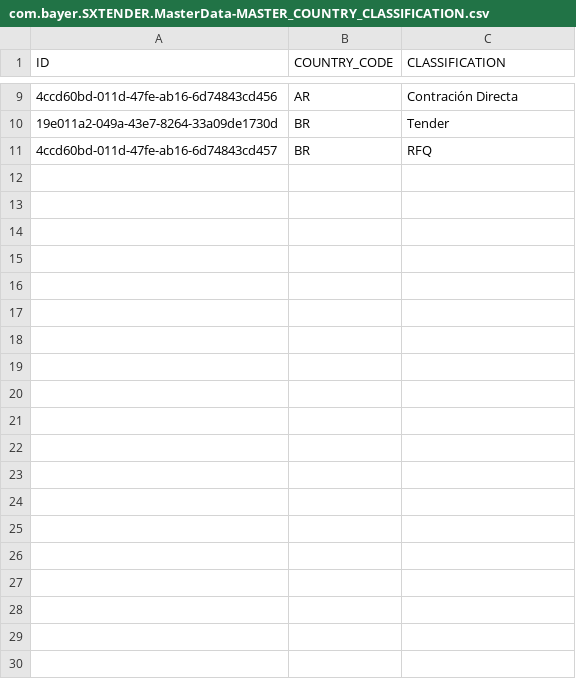
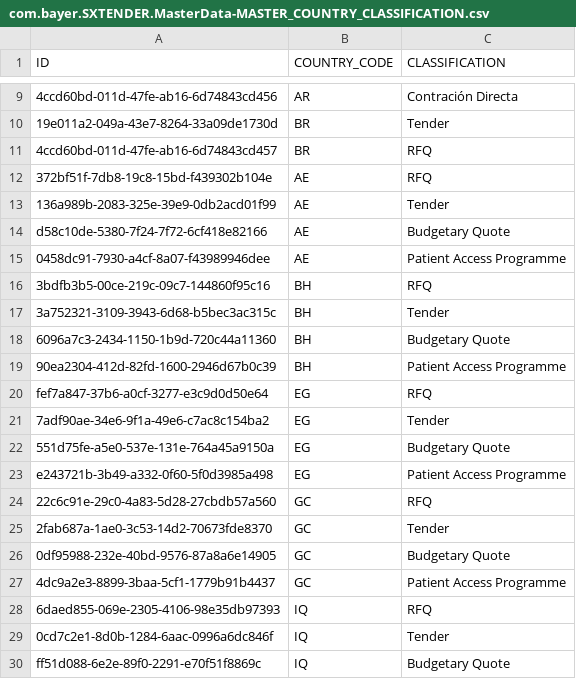
Before and after one commit to mandar-velankar/TNDR_FAST_BACKEND, a CSV file: db/csv/com.bayer.SXTENDER.MasterData-MASTER_COUNTRY_CLASSIFICATION.csv, drawn as a sheet; only a part is shown, gaps mark what is left out; the diff covers the shown part only; the diff names each change by its address in the sheet, - before the commit and + after, or states it on an @@ line.

```diff
--- a/db/csv/com.bayer.SXTENDER.MasterData-MASTER_COUNTRY_CLASSIFICATION.csv
+++ b/db/csv/com.bayer.SXTENDER.MasterData-MASTER_COUNTRY_CLASSIFICATION.csv
+row 12: 372bf51f-7db8-19c8-15bd-f439302b104e | AE | RFQ
+row 13: 136a989b-2083-325e-39e9-0db2acd01f99 | AE | Tender
+row 14: d58c10de-5380-7f24-7f72-6cf418e82166 | AE | Budgetary Quote
+row 15: 0458dc91-7930-a4cf-8a07-f43989946dee | AE | Patient Access Programme
+row 16: 3bdfb3b5-00ce-219c-09c7-144860f95c16 | BH | RFQ
+row 17: 3a752321-3109-3943-6d68-b5bec3ac315c | BH | Tender
+row 18: 6096a7c3-2434-1150-1b9d-720c44a11360 | BH | Budgetary Quote
+row 19: 90ea2304-412d-82fd-1600-2946d67b0c39 | BH | Patient Access Programme
+row 20: fef7a847-37b6-a0cf-3277-e3c9d0d50e64 | EG | RFQ
+row 21: 7adf90ae-34e6-9f1a-49e6-c7ac8c154ba2 | EG | Tender
+row 22: 551d75fe-a5e0-537e-131e-764a45a9150a | EG | Budgetary Quote
+row 23: e243721b-3b49-a332-0f60-5f0d3985a498 | EG | Patient Access Programme
+row 24: 22c6c91e-29c0-4a83-5d28-27cbdb57a560 | GC | RFQ
+row 25: 2fab687a-1ae0-3c53-14d2-70673fde8370 | GC | Tender
+row 26: 0df95988-232e-40bd-9576-87a8a6e14905 | GC | Budgetary Quote
+row 27: 4dc9a2e3-8899-3baa-5cf1-1779b91b4437 | GC | Patient Access Programme
+row 28: 6daed855-069e-2305-4106-98e35db97393 | IQ | RFQ
+row 29: 0cd7c2e1-8d0b-1284-6aac-0996a6dc846f | IQ | Tender
+row 30: ff51d088-6e2e-89f0-2291-e70f51f8869c | IQ | Budgetary Quote
```
Also changed, not shown: 42 added rows elsewhere in this file, db/csv/com.bayer.SXTENDER.AdminData-PT_TMUSER.csv, db/csv/com.bayer.SXTENDER.AdminData-PT_TMUSERCTRY.csv, 34 other files.
